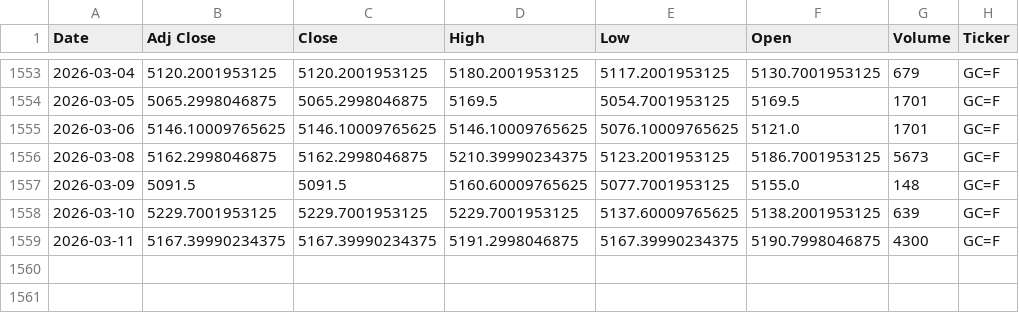
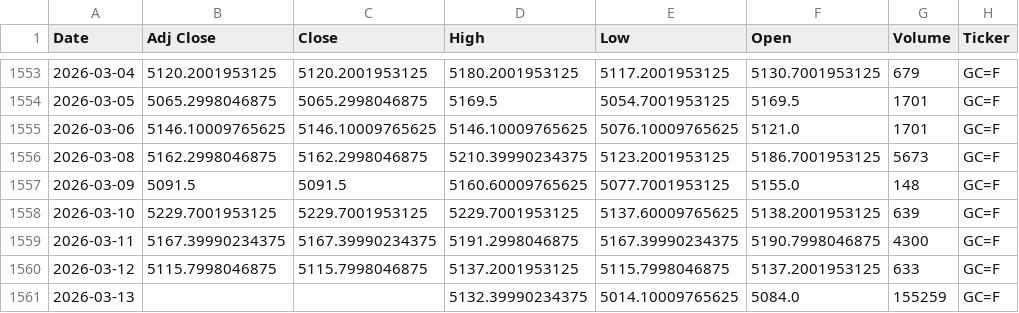
Before and after one commit to Youssef-3Joe/Stock-Market-Analysis, a CSV file: GOLD.csv, drawn as a sheet; only a part is shown, gaps mark what is left out.

```diff
--- a/GOLD.csv
+++ b/GOLD.csv
@@ -1559 +1559,3 @@ Date,Adj Close,Close,High,Low,Open,Volume,Ticker
 2026-03-11,5167.39990234375,5167.39990234375,5191.2998046875,5167.39990234375,5190.7998046875,4300,GC=F
+2026-03-12,5115.7998046875,5115.7998046875,5137.2001953125,5115.7998046875,5137.2001953125,633,GC=F
+2026-03-13,,,5132.39990234375,5014.10009765625,5084.0,155259,GC=F
```
Also changed, not shown: AAPL.csv, AMZN.csv, 3 other files.
